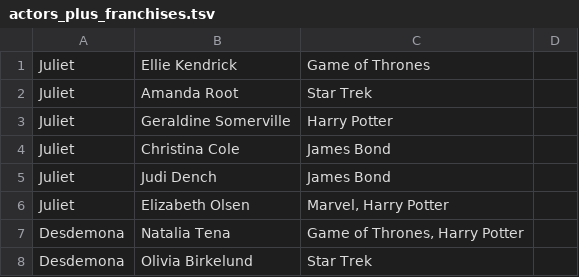
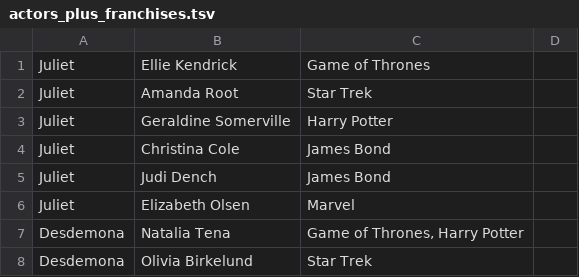
Before and after one commit to ewlin/shakespeare_production_data, a TSV file: data/franchise_data/actors_plus_franchises.tsv, drawn as a sheet; only a part is shown.

```diff
--- a/data/franchise_data/actors_plus_franchises.tsv
+++ b/data/franchise_data/actors_plus_franchises.tsv
@@ -5,3 +5,3 @@ Juliet	Christina Cole	James Bond
 Juliet	Judi Dench	James Bond
-Juliet	Elizabeth Olsen	Marvel, Harry Potter
+Juliet	Elizabeth Olsen	Marvel
 Desdemona	Natalia Tena	Game of Thrones, Harry Potter
```
Also changed, not shown: 6 other files.
